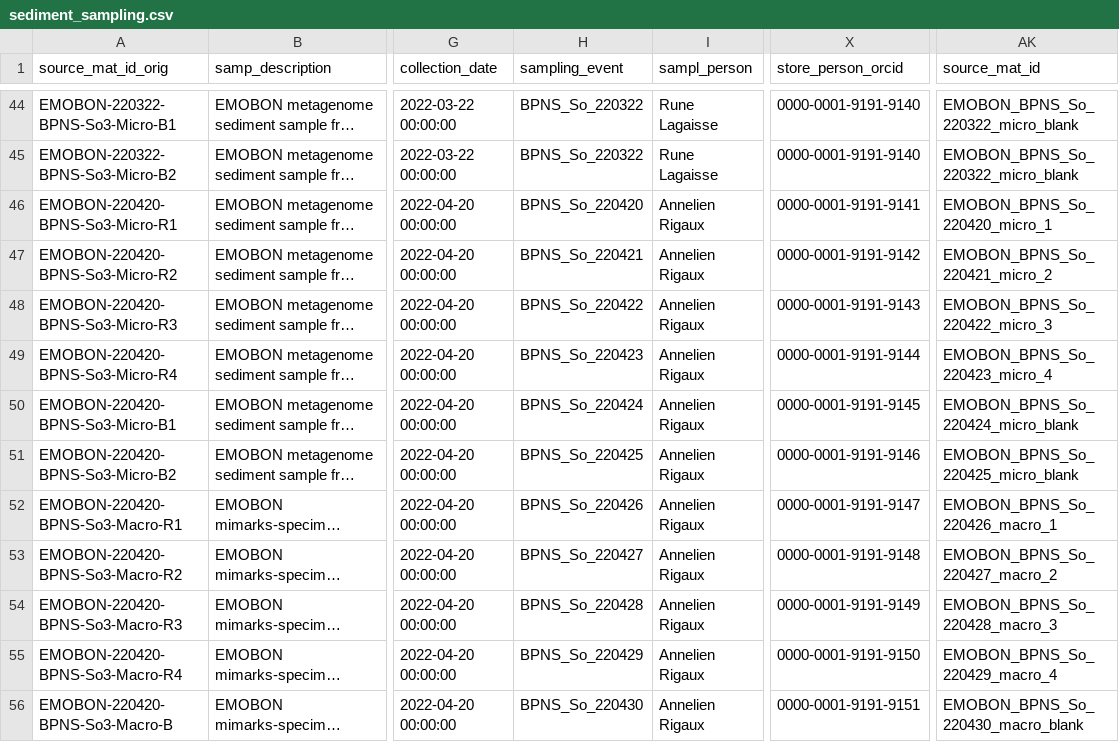
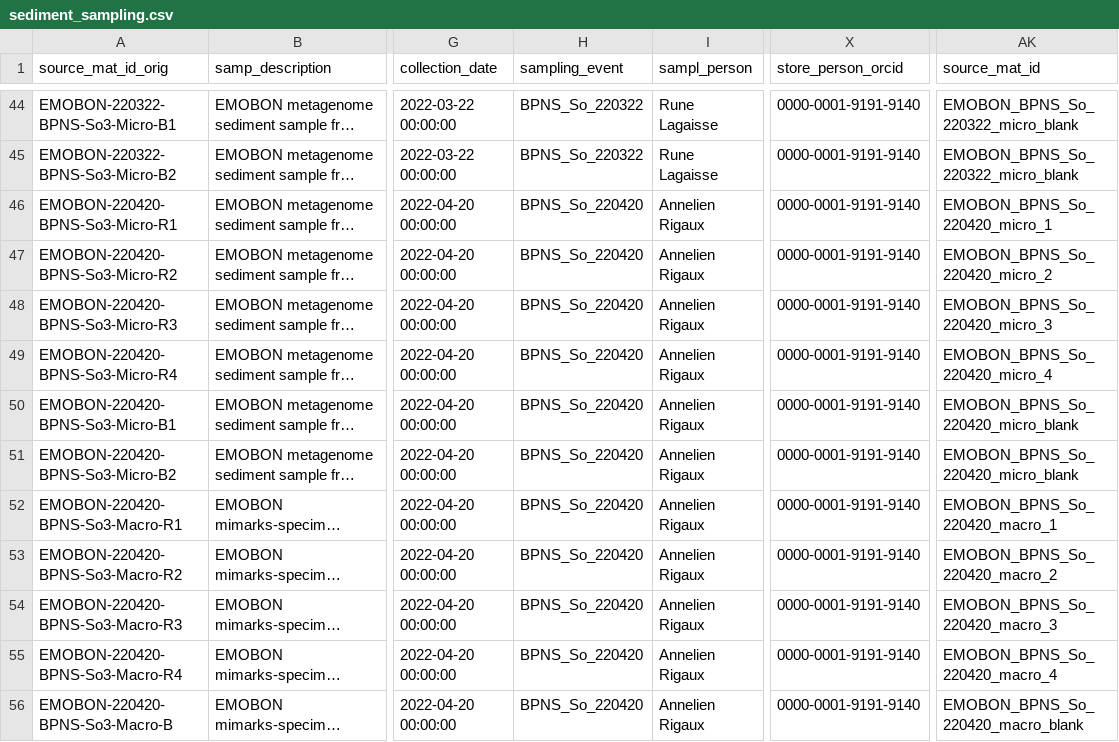
Before and after one commit to salvafern/observatory-bpns-sandbox, a CSV file: logsheets/sediment_sampling.csv, drawn as a sheet; only a part is shown, gaps mark what is left out; long unchanged cells end in …; the diff covers the shown part only; the diff names each change by its address in the sheet, - before the commit and + after, or states it on an @@ line.

```diff
--- a/logsheets/sediment_sampling.csv
+++ b/logsheets/sediment_sampling.csv
-X46 (store_person_orcid): 0000-0001-9191-9141
+X46 (store_person_orcid): 0000-0001-9191-9140
-H47 (sampling_event): BPNS_So_220421
+H47 (sampling_event): BPNS_So_220420
-X47 (store_person_orcid): 0000-0001-9191-9142
+X47 (store_person_orcid): 0000-0001-9191-9140
-AK47 (source_mat_id): EMOBON_BPNS_So_220421_micro_2
+AK47 (source_mat_id): EMOBON_BPNS_So_220420_micro_2
-H48 (sampling_event): BPNS_So_220422
+H48 (sampling_event): BPNS_So_220420
-X48 (store_person_orcid): 0000-0001-9191-9143
+X48 (store_person_orcid): 0000-0001-9191-9140
-AK48 (source_mat_id): EMOBON_BPNS_So_220422_micro_3
+AK48 (source_mat_id): EMOBON_BPNS_So_220420_micro_3
-H49 (sampling_event): BPNS_So_220423
+H49 (sampling_event): BPNS_So_220420
-X49 (store_person_orcid): 0000-0001-9191-9144
+X49 (store_person_orcid): 0000-0001-9191-9140
-AK49 (source_mat_id): EMOBON_BPNS_So_220423_micro_4
+AK49 (source_mat_id): EMOBON_BPNS_So_220420_micro_4
-H50 (sampling_event): BPNS_So_220424
+H50 (sampling_event): BPNS_So_220420
-X50 (store_person_orcid): 0000-0001-9191-9145
+X50 (store_person_orcid): 0000-0001-9191-9140
-AK50 (source_mat_id): EMOBON_BPNS_So_220424_micro_blank
+AK50 (source_mat_id): EMOBON_BPNS_So_220420_micro_blank
-H51 (sampling_event): BPNS_So_220425
+H51 (sampling_event): BPNS_So_220420
-X51 (store_person_orcid): 0000-0001-9191-9146
+X51 (store_person_orcid): 0000-0001-9191-9140
-AK51 (source_mat_id): EMOBON_BPNS_So_220425_micro_blank
+AK51 (source_mat_id): EMOBON_BPNS_So_220420_micro_blank
-H52 (sampling_event): BPNS_So_220426
+H52 (sampling_event): BPNS_So_220420
-X52 (store_person_orcid): 0000-0001-9191-9147
+X52 (store_person_orcid): 0000-0001-9191-9140
-AK52 (source_mat_id): EMOBON_BPNS_So_220426_macro_1
+AK52 (source_mat_id): EMOBON_BPNS_So_220420_macro_1
-H53 (sampling_event): BPNS_So_220427
+H53 (sampling_event): BPNS_So_220420
-X53 (store_person_orcid): 0000-0001-9191-9148
+X53 (store_person_orcid): 0000-0001-9191-9140
-AK53 (source_mat_id): EMOBON_BPNS_So_220427_macro_2
+AK53 (source_mat_id): EMOBON_BPNS_So_220420_macro_2
-H54 (sampling_event): BPNS_So_220428
+H54 (sampling_event): BPNS_So_220420
-X54 (store_person_orcid): 0000-0001-9191-9149
+X54 (store_person_orcid): 0000-0001-9191-9140
-AK54 (source_mat_id): EMOBON_BPNS_So_220428_macro_3
+AK54 (source_mat_id): EMOBON_BPNS_So_220420_macro_3
-H55 (sampling_event): BPNS_So_220429
+H55 (sampling_event): BPNS_So_220420
-X55 (store_person_orcid): 0000-0001-9191-9150
+X55 (store_person_orcid): 0000-0001-9191-9140
-AK55 (source_mat_id): EMOBON_BPNS_So_220429_macro_4
+AK55 (source_mat_id): EMOBON_BPNS_So_220420_macro_4
-H56 (sampling_event): BPNS_So_220430
+H56 (sampling_event): BPNS_So_220420
-X56 (store_person_orcid): 0000-0001-9191-9151
+X56 (store_person_orcid): 0000-0001-9191-9140
-AK56 (source_mat_id): EMOBON_BPNS_So_220430_macro_blank
+AK56 (source_mat_id): EMOBON_BPNS_So_220420_macro_blank
```
Also changed, not shown: 127 edited cells elsewhere in this file, logsheets-filtered/water_measured.csv, logsheets-filtered/water_sampling.csv, 18 other files.
